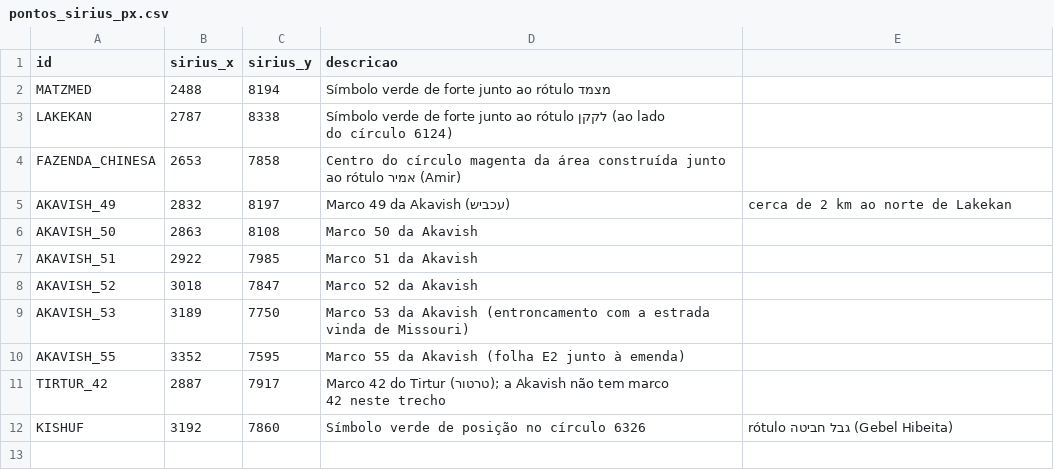
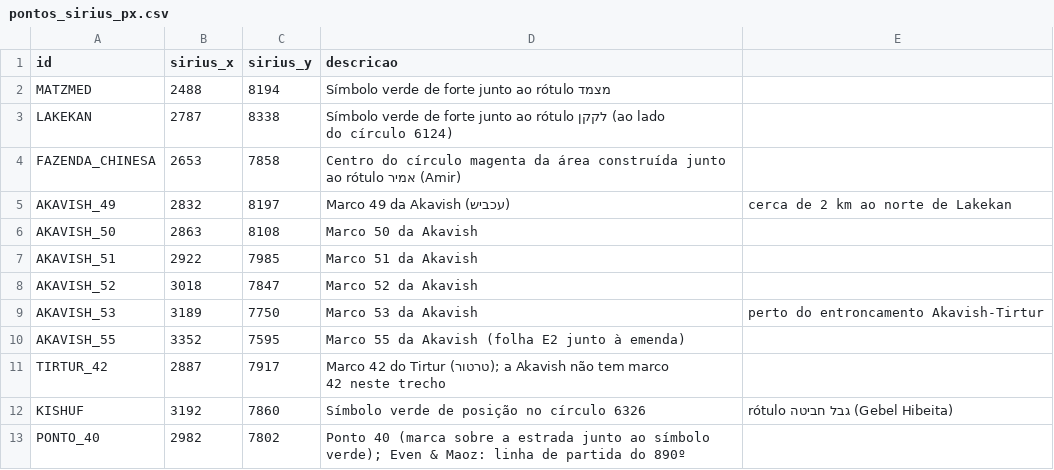
Before and after one commit to BRVCapBlueGEM/Minhas-pesquisas, a CSV file: 09-steel-jacket/sirius/pontos_sirius_px.csv, drawn as a sheet.

```diff
--- a/09-steel-jacket/sirius/pontos_sirius_px.csv
+++ b/09-steel-jacket/sirius/pontos_sirius_px.csv
@@ -8,3 +8,3 @@ AKAVISH_51,2922,7985,Marco 51 da Akavish
 AKAVISH_52,3018,7847,Marco 52 da Akavish
-AKAVISH_53,3189,7750,Marco 53 da Akavish (entroncamento com a estrada vinda de Missouri)
+AKAVISH_53,3189,7750,Marco 53 da Akavish, perto do entroncamento Akavish-Tirtur
 AKAVISH_55,3352,7595,Marco 55 da Akavish (folha E2 junto à emenda)
@@ -12 +12,2 @@ TIRTUR_42,2887,7917,Marco 42 do Tirtur (טרטור); a Akavish não tem marco 42
 KISHUF,3192,7860,Símbolo verde de posição no círculo 6326, rótulo גבל חביטה (Gebel Hibeita)
+PONTO_40,2982,7802,Ponto 40 (marca sobre a estrada junto ao símbolo verde); Even & Maoz: linha de partida do 890º
```
Also changed, not shown: 09-steel-jacket/pontos/pontos.csv, 09-steel-jacket/sirius/pontos_sirius_convertidos.csv, 3 other files.
